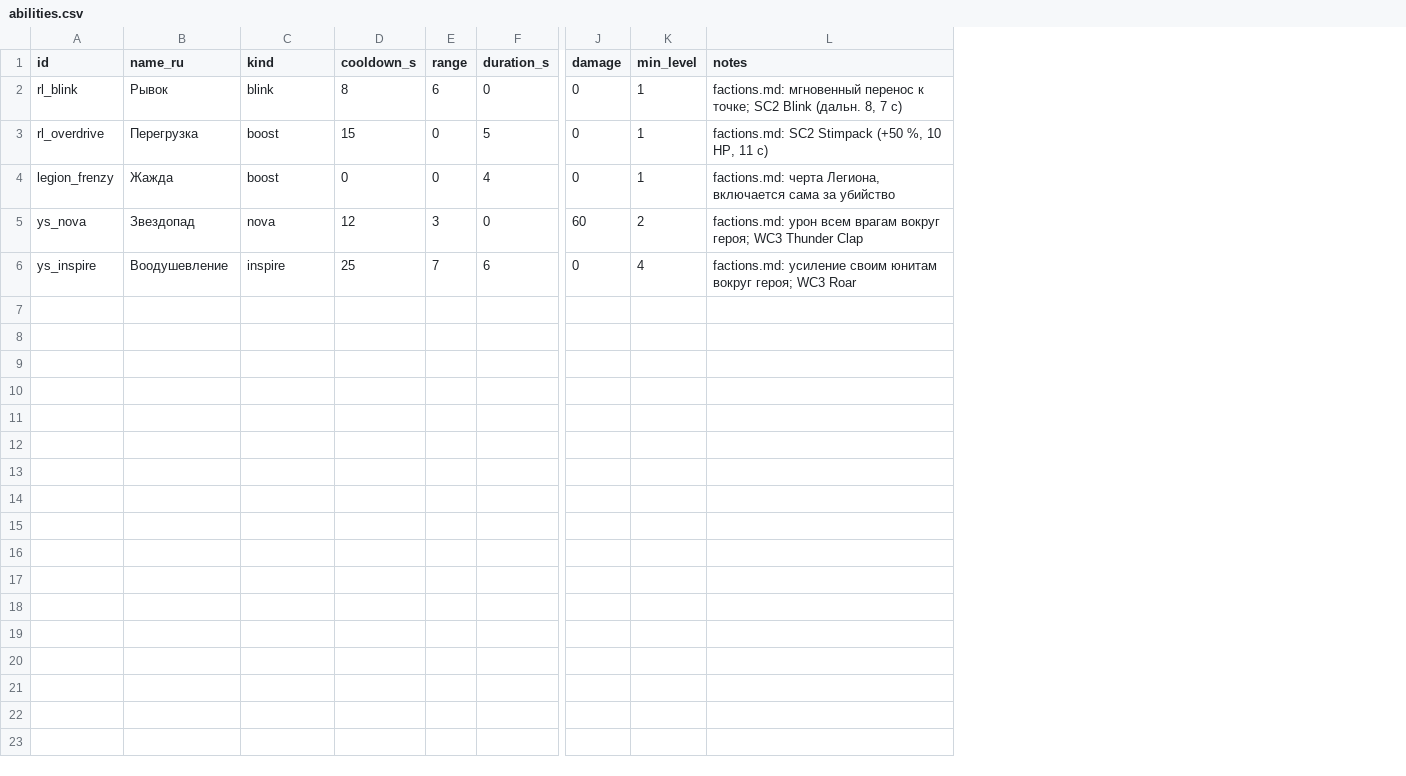
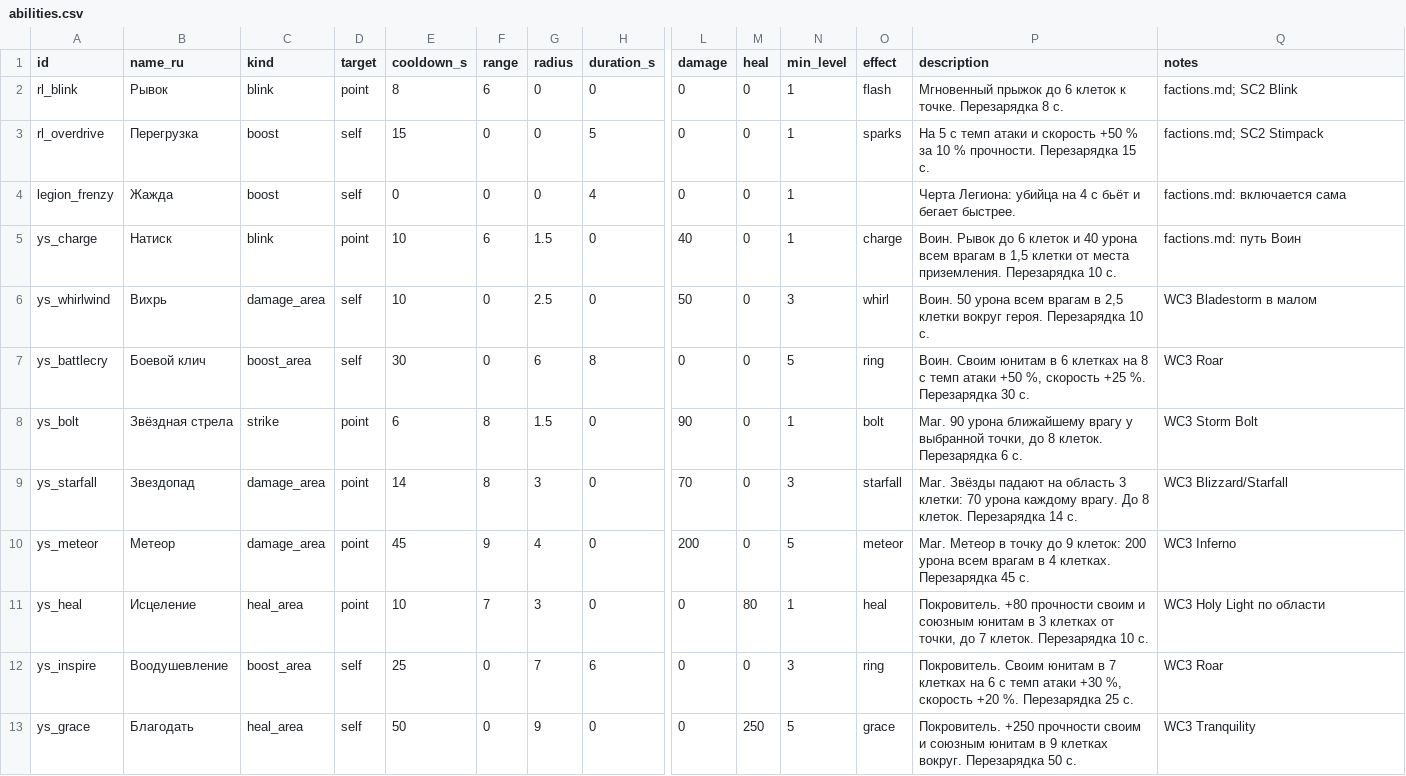
Before and after one commit to sergeykorolyov6/coop-rts, a CSV file: Docs/Design/abilities.csv, drawn as a sheet; only a part is shown, gaps mark what is left out; removed rows and columns are numbered as before the commit, all else as after; rows hold the shown columns only; the diff names each change by its address in the sheet, - before the commit and + after, or states it on an @@ line.

```diff
--- a/Docs/Design/abilities.csv
+++ b/Docs/Design/abilities.csv
+column D (target), rows 2-4: point | self | self; row 12: self
+column G (radius), rows 2-4: all 0; row 12: 7
+column M (heal), rows 2-4: all 0; row 12: 0
+column O (effect), rows 2-3: flash | sparks; row 12: ring
+column P (description), rows 2-4: Мгновенный прыжок до 6 клеток к точке. Перезарядка 8 с. | На 5 с темп атаки и скорость +50 % за 10 % прочности. Перезарядка 15 с. | Черта Легиона: убийца на 4 с бьёт и бегает быстрее.; row 12: Покровитель. Своим юнитам в 7 клетках на 6 с темп атаки +30 %, скорость +20 %. Перезарядка 25 с.
-Q2 (notes): factions.md: мгновенный перенос к точке; SC2 Blink (дальн. 8, 7 с)
+Q2 (notes): factions.md; SC2 Blink
-Q3 (notes): factions.md: SC2 Stimpack (+50 %, 10 HP, 11 с)
+Q3 (notes): factions.md; SC2 Stimpack
-Q4 (notes): factions.md: черта Легиона, включается сама за убийство
+Q4 (notes): factions.md: включается сама
-row 5: ys_nova | Звездопад | nova | 12 | 3 | 0 | 60 | 2 | factions.md: урон всем врагам вокруг героя; WC3 Thunder Clap
+row 5: ys_charge | Натиск | blink | point | 10 | 6 | 1.5 | 0 | 40 | 0 | 1 | charge | Воин. Рывок до 6 клеток и 40 урона всем врагам в 1,5 клетки от места приземления. Перезарядка 10 с. | factions.md: путь Воин
+row 6: ys_whirlwind | Вихрь | damage_area | self | 10 | 0 | 2.5 | 0 | 50 | 0 | 3 | whirl | Воин. 50 урона всем врагам в 2,5 клетки вокруг героя. Перезарядка 10 с. | WC3 Bladestorm в малом
+row 7: ys_battlecry | Боевой клич | boost_area | self | 30 | 0 | 6 | 8 | 0 | 0 | 5 | ring | Воин. Своим юнитам в 6 клетках на 8 с темп атаки +50 %, скорость +25 %. Перезарядка 30 с. | WC3 Roar
+row 8: ys_bolt | Звёздная стрела | strike | point | 6 | 8 | 1.5 | 0 | 90 | 0 | 1 | bolt | Маг. 90 урона ближайшему врагу у выбранной точки, до 8 клеток. Перезарядка 6 с. | WC3 Storm Bolt
+row 9: ys_starfall | Звездопад | damage_area | point | 14 | 8 | 3 | 0 | 70 | 0 | 3 | starfall | Маг. Звёзды падают на область 3 клетки: 70 урона каждому врагу. До 8 клеток. Перезарядка 14 с. | WC3 Blizzard/Starfall
+row 10: ys_meteor | Метеор | damage_area | point | 45 | 9 | 4 | 0 | 200 | 0 | 5 | meteor | Маг. Метеор в точку до 9 клеток: 200 урона всем врагам в 4 клетках. Перезарядка 45 с. | WC3 Inferno
+row 11: ys_heal | Исцеление | heal_area | point | 10 | 7 | 3 | 0 | 0 | 80 | 1 | heal | Покровитель. +80 прочности своим и союзным юнитам в 3 клетках от точки, до 7 клеток. Перезарядка 10 с. | WC3 Holy Light по области
-C12 (kind): inspire
+C12 (kind): boost_area
-F12 (range): 7
+F12 (range): 0
-N12 (min_level): 4
+N12 (min_level): 3
-Q12 (notes): factions.md: усиление своим юнитам вокруг героя; WC3 Roar
+Q12 (notes): WC3 Roar
+row 13: ys_grace | Благодать | heal_area | self | 50 | 0 | 9 | 0 | 0 | 250 | 5 | grace | Покровитель. +250 прочности своим и союзным юнитам в 9 клетках вокруг. Перезарядка 50 с. | WC3 Tranquility
```
Also changed, not shown: Docs/Design/buildings.csv, Docs/Design/units.csv, 35 other files.
